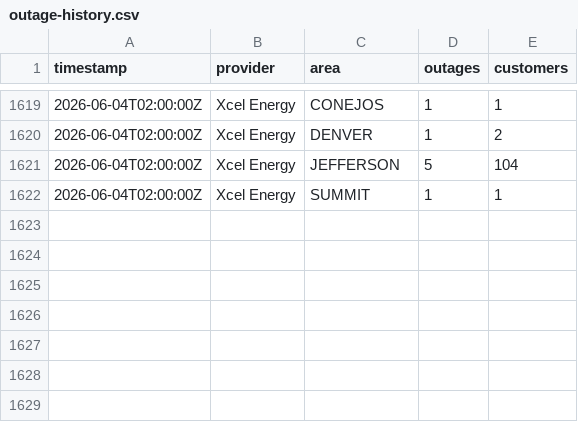
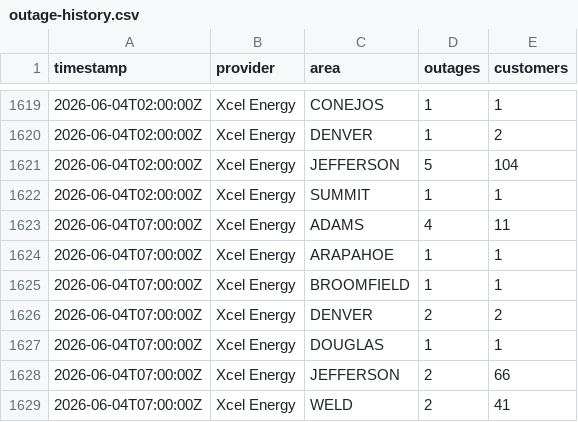
Before and after one commit to aachokey/denver-outages, a CSV file: outage-history.csv, drawn as a sheet; only a part is shown, gaps mark what is left out.

```diff
--- a/outage-history.csv
+++ b/outage-history.csv
@@ -1622 +1622,8 @@ timestamp,provider,area,outages,customers
 "2026-06-04T02:00:00Z","Xcel Energy","SUMMIT",1,1
+"2026-06-04T07:00:00Z","Xcel Energy","ADAMS",4,11
+"2026-06-04T07:00:00Z","Xcel Energy","ARAPAHOE",1,1
+"2026-06-04T07:00:00Z","Xcel Energy","BROOMFIELD",1,1
+"2026-06-04T07:00:00Z","Xcel Energy","DENVER",2,2
+"2026-06-04T07:00:00Z","Xcel Energy","DOUGLAS",1,1
+"2026-06-04T07:00:00Z","Xcel Energy","JEFFERSON",2,66
+"2026-06-04T07:00:00Z","Xcel Energy","WELD",2,41
```
Also changed, not shown: 3 other files.
